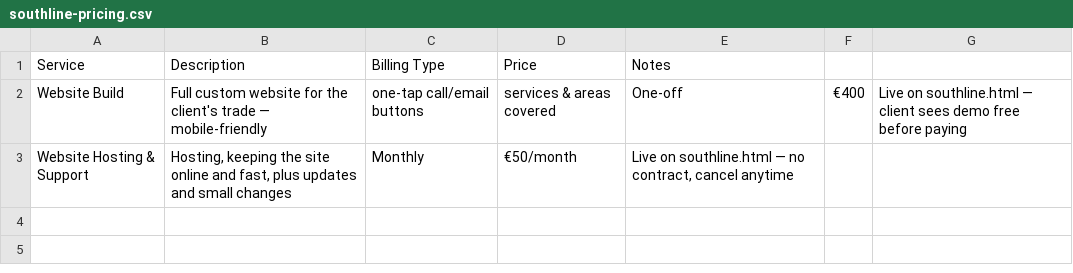
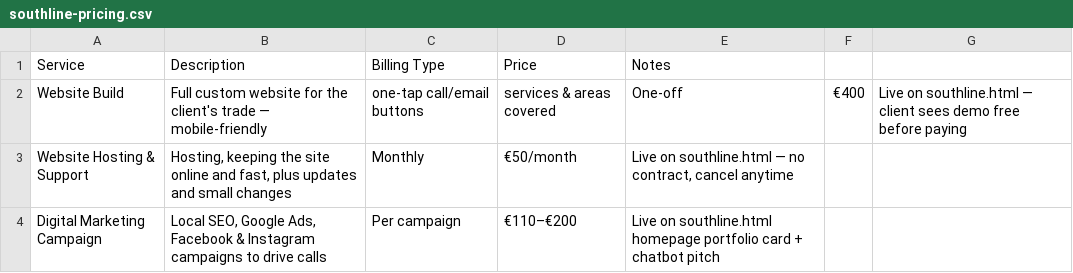
Before and after one commit to orourkeryan88-byte/claude, a CSV file: southline-pricing.csv, drawn as a sheet; the diff names each change by its address in the sheet, - before the commit and + after, or states it on an @@ line.

```diff
--- a/southline-pricing.csv
+++ b/southline-pricing.csv
+row 4: Digital Marketing Campaign | Local SEO, Google Ads, Facebook & Instagram campaigns to drive calls | Per campaign | €110–€200 | Live on southline.html homepage portfolio card + chatbot pitch
```
